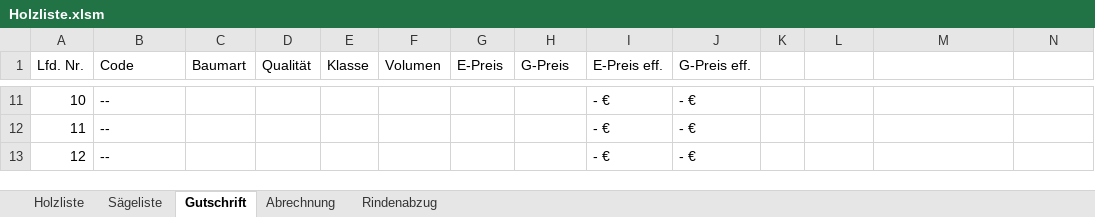
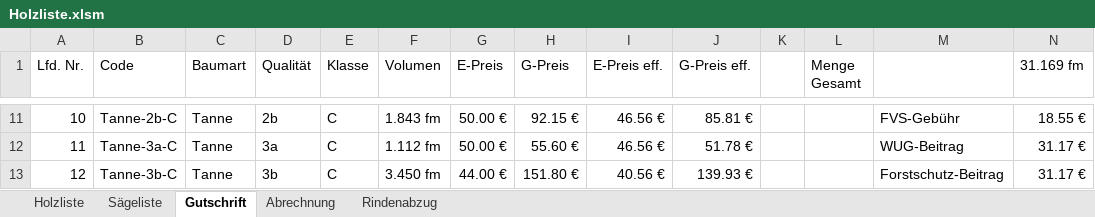
Before and after one commit to AndreasIsenmann/Holzliste, an Excel workbook: Holzliste.xlsm, sheet Gutschrift, drawn as a sheet; only a part is shown, gaps mark what is left out; values as stored, in another font and other column widths than the file's, no cell formats; the diff covers the shown part only; the diff names each change by its address in the sheet, - before the commit and + after, or states it on an @@ line.

```diff
--- a/Holzliste.xlsm (sheet Gutschrift)
+++ b/Holzliste.xlsm (sheet Gutschrift)
-L1: (empty)
+L1: Menge Gesamt
-N1: (empty)
+N1: 31.169 fm
-B11 (Code): --
+B11 (Code): Tanne-2b-C
-C11:C13 (Baumart): (empty)
+C11:C13 (Baumart): Tanne
-D11 (Qualität): (empty)
+D11 (Qualität): 2b
-E11:E13 (Klasse): (empty)
+E11:E13 (Klasse): C
-F11 (Volumen): (empty)
+F11 (Volumen): 1.843 fm
-G11:G12 (E-Preis): (empty)
+G11:G12 (E-Preis): 50.00 €
-H11 (G-Preis): (empty)
+H11 (G-Preis): 92.15 €
-I11:I12 (E-Preis eff.): - €
+I11:I12 (E-Preis eff.): 46.56 €
-J11 (G-Preis eff.): - €
+J11 (G-Preis eff.): 85.81 €
-M11: (empty)
+M11: FVS-Gebühr
-N11 (31.169 fm): (empty)
+N11 (31.169 fm): 18.55 €
-B12 (Code): --
+B12 (Code): Tanne-3a-C
-D12 (Qualität): (empty)
+D12 (Qualität): 3a
-F12 (Volumen): (empty)
+F12 (Volumen): 1.112 fm
-H12 (G-Preis): (empty)
+H12 (G-Preis): 55.60 €
-J12 (G-Preis eff.): - €
+J12 (G-Preis eff.): 51.78 €
-M12: (empty)
+M12: WUG-Beitrag
-N12:N13 (31.169 fm): (empty)
+N12:N13 (31.169 fm): 31.17 €
-B13 (Code): --
+B13 (Code): Tanne-3b-C
-D13 (Qualität): (empty)
+D13 (Qualität): 3b
-F13 (Volumen): (empty)
+F13 (Volumen): 3.450 fm
-G13 (E-Preis): (empty)
+G13 (E-Preis): 44.00 €
-H13 (G-Preis): (empty)
+H13 (G-Preis): 151.80 €
-I13 (E-Preis eff.): - €
+I13 (E-Preis eff.): 40.56 €
-J13 (G-Preis eff.): - €
+J13 (G-Preis eff.): 139.93 €
-M13: (empty)
+M13: Forstschutz-Beitrag
```
Also changed, not shown: 157 edited cells elsewhere in this sheet, sheet Holzliste, sheet Sägeliste, sheet Abrechnung, cell formats, formulas that keep their value.
